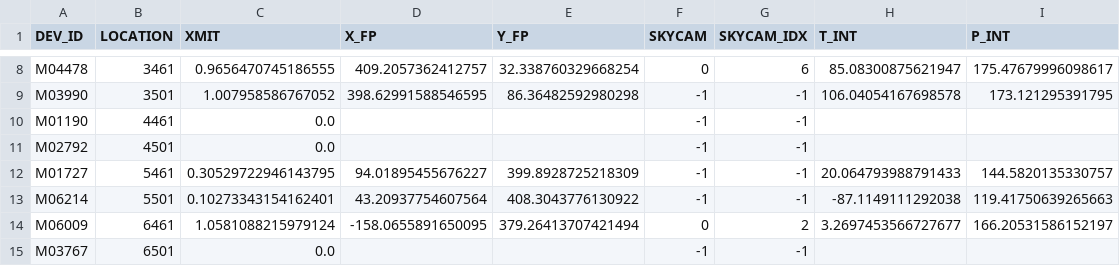
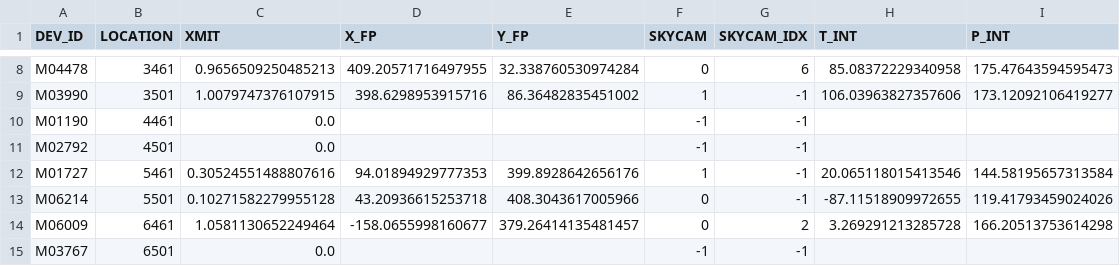
Before and after one commit to desihub/fpoffline, a CSV file: nb/ETC/ETC-fibers.csv, drawn as a sheet; only a part is shown, gaps mark what is left out; the diff covers the shown part only; the diff names each change by its address in the sheet, - before the commit and + after, or states it on an @@ line.

```diff
--- a/nb/ETC/ETC-fibers.csv
+++ b/nb/ETC/ETC-fibers.csv
-C8 (XMIT): 0.9656470745186555
+C8 (XMIT): 0.9656509250485213
-D8 (X_FP): 409.2057362412757
+D8 (X_FP): 409.20571716497955
-E8 (Y_FP): 32.338760329668254
+E8 (Y_FP): 32.338760530974284
-H8 (T_INT): 85.08300875621947
+H8 (T_INT): 85.08372229340958
-I8 (P_INT): 175.47679996098617
+I8 (P_INT): 175.47643594595473
-C9 (XMIT): 1.007958586767052
+C9 (XMIT): 1.0079747376107915
-D9 (X_FP): 398.62991588546595
+D9 (X_FP): 398.6298953915716
-E9 (Y_FP): 86.36482592980298
+E9 (Y_FP): 86.36482835451002
-F9 (SKYCAM): -1
+F9 (SKYCAM): 1
-H9 (T_INT): 106.04054167698578
+H9 (T_INT): 106.03963827357606
-I9 (P_INT): 173.121295391795
+I9 (P_INT): 173.12092106419277
-C12 (XMIT): 0.30529722946143795
+C12 (XMIT): 0.30524551488807616
-D12 (X_FP): 94.01895455676227
+D12 (X_FP): 94.01894929777353
-E12 (Y_FP): 399.8928725218309
+E12 (Y_FP): 399.8928642656176
-F12 (SKYCAM): -1
+F12 (SKYCAM): 1
-H12 (T_INT): 20.064793988791433
+H12 (T_INT): 20.065118015413546
-I12 (P_INT): 144.5820135330757
+I12 (P_INT): 144.58195657313584
-C13 (XMIT): 0.10273343154162401
+C13 (XMIT): 0.10271582279955128
-D13 (X_FP): 43.20937754607564
+D13 (X_FP): 43.20936615253718
-E13 (Y_FP): 408.3043776130922
+E13 (Y_FP): 408.3043617005966
-F13 (SKYCAM): -1
+F13 (SKYCAM): 0
-H13 (T_INT): -87.1149111292038
+H13 (T_INT): -87.11518909972655
-I13 (P_INT): 119.41750639265663
+I13 (P_INT): 119.41793459024026
-C14 (XMIT): 1.0581088215979124
+C14 (XMIT): 1.0581130652249464
-D14 (X_FP): -158.0655891650095
+D14 (X_FP): -158.0655998160677
-E14 (Y_FP): 379.26413707421494
+E14 (Y_FP): 379.26414135481457
-H14 (T_INT): 3.2697453566727677
+H14 (T_INT): 3.269291213285728
-I14 (P_INT): 166.20531586152197
+I14 (P_INT): 166.20513753614298
```
Also changed, not shown: 62 edited cells elsewhere in this file, 1 other file.
